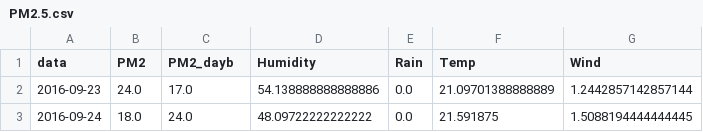
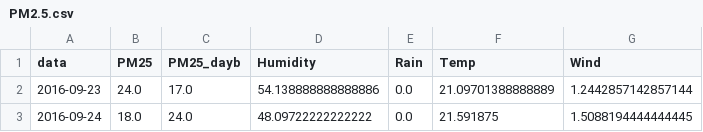
Before and after one commit to riccardo-savio/ML_for_pollutants_prediction, a CSV file: data/_processed/Brera/PM2.5.csv, drawn as a sheet; only a part is shown.

Commit message:
Refactor data visualization script to load sensor data from new directory structure

```diff
--- a/data/_processed/Brera/PM2.5.csv
+++ b/data/_processed/Brera/PM2.5.csv
@@ -1,2 +1,2 @@
-data,PM2,PM2_dayb,Humidity,Rain,Temp,Wind
+data,PM25,PM25_dayb,Humidity,Rain,Temp,Wind
 2016-09-23,24.0,17.0,54.138888888888886,0.0,21.09701388888889,1.2442857142857144
```
Also changed, not shown: 3 other files.
